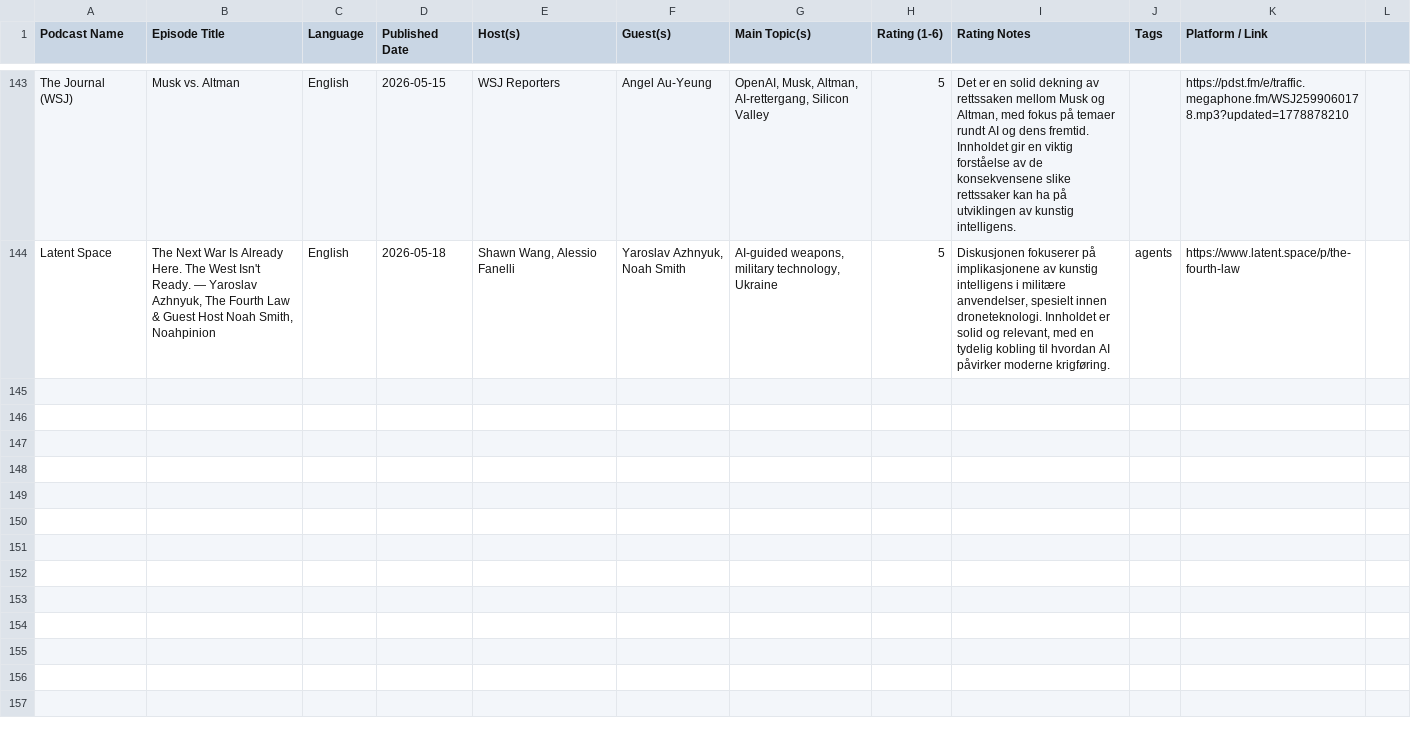
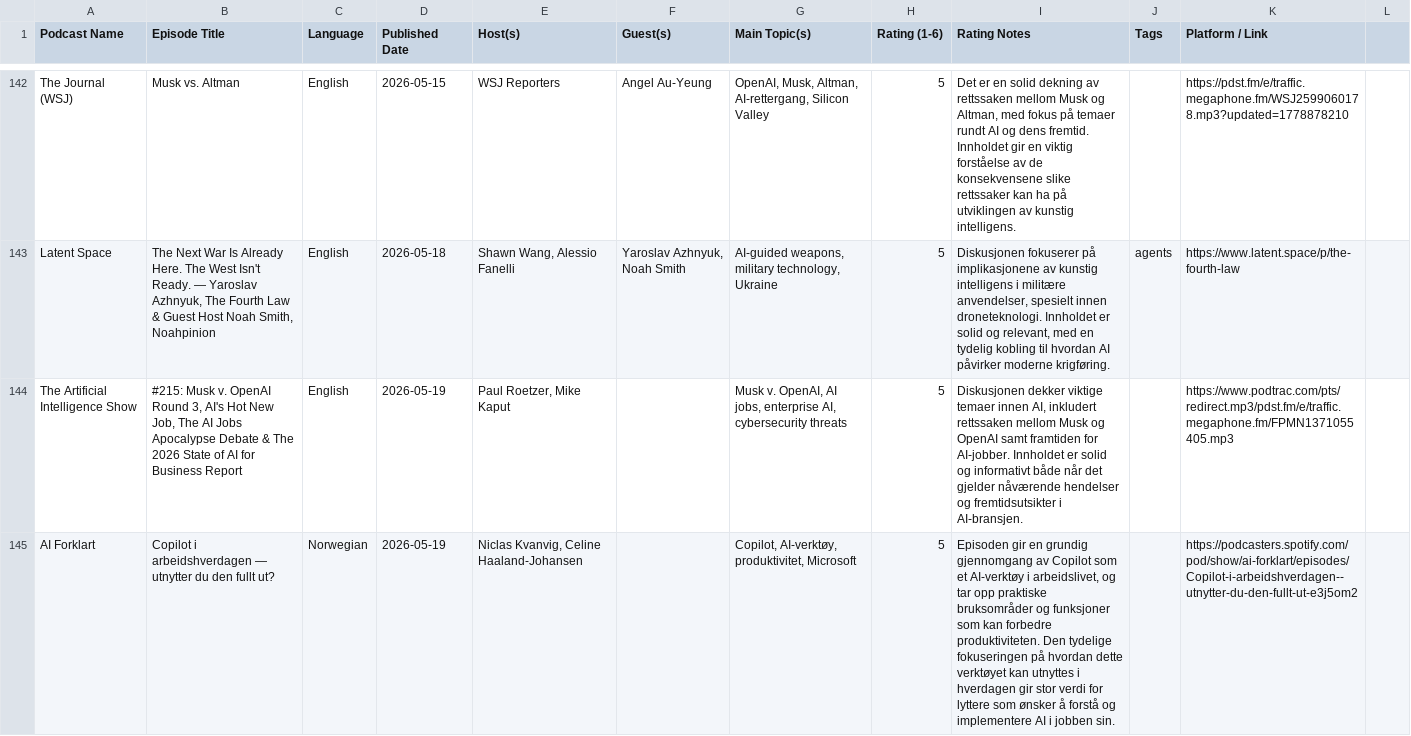
Before and after one commit to cathrinei/AIPodcastClaude, a CSV file: AI_KI_Podcasts.csv, drawn as a sheet; only a part is shown, gaps mark what is left out; the diff covers the shown part only; the diff names each change by its address in the sheet, - before the commit and + after, or states it on an @@ line.

```diff
--- a/AI_KI_Podcasts.csv
+++ b/AI_KI_Podcasts.csv
+row 144: The Artificial Intelligence Show | #215: Musk v. OpenAI Round 3, AI's Hot New Job, The AI Jobs Apocalypse Debate & The 2026 State of AI for Business Report | English | 2026-05-19 | Paul Roetzer, Mike Kaput |  | Musk v. OpenAI, AI jobs, enterprise AI, cybersecurity threats | 5 | Diskusjonen dekker viktige temaer innen AI, inkludert rettssaken mellom Musk og OpenAI samt framtiden for AI-jobber. Innholdet er solid og informativt både når det gjelder nåværende hendelser og fremtidsutsikter i AI-bransjen. |  | https://www.podtrac.com/pts/redirect.mp3/pdst.fm/e/traffic.megaphone.fm/FPMN1371055405.mp3
+row 145: AI Forklart | Copilot i arbeidshverdagen — utnytter du den fullt ut? | Norwegian | 2026-05-19 | Niclas Kvanvig, Celine Haaland-Johansen |  | Copilot, AI-verktøy, produktivitet, Microsoft | 5 | Episoden gir en grundig gjennomgang av Copilot som et AI-verktøy i arbeidslivet, og tar opp praktiske bruksområder og funksjoner som kan forbedre produktiviteten. Den tydelige fokuseringen på hvordan dette verktøyet kan utnyttes i hverdagen gir stor verdi for lyttere som ønsker å forstå og implementere AI i jobben sin. |  | https://podcasters.spotify.com/pod/show/ai-forklart/episodes/Copilot-i-arbeidshverdagen--utnytter-du-den-fullt-ut-e3j5om2
```
Also changed, not shown: 1 added row and 1 removed row elsewhere in this file, AI_KI_Podcasts_arkiv.csv, rejected_episodes.csv, 1 other file.
